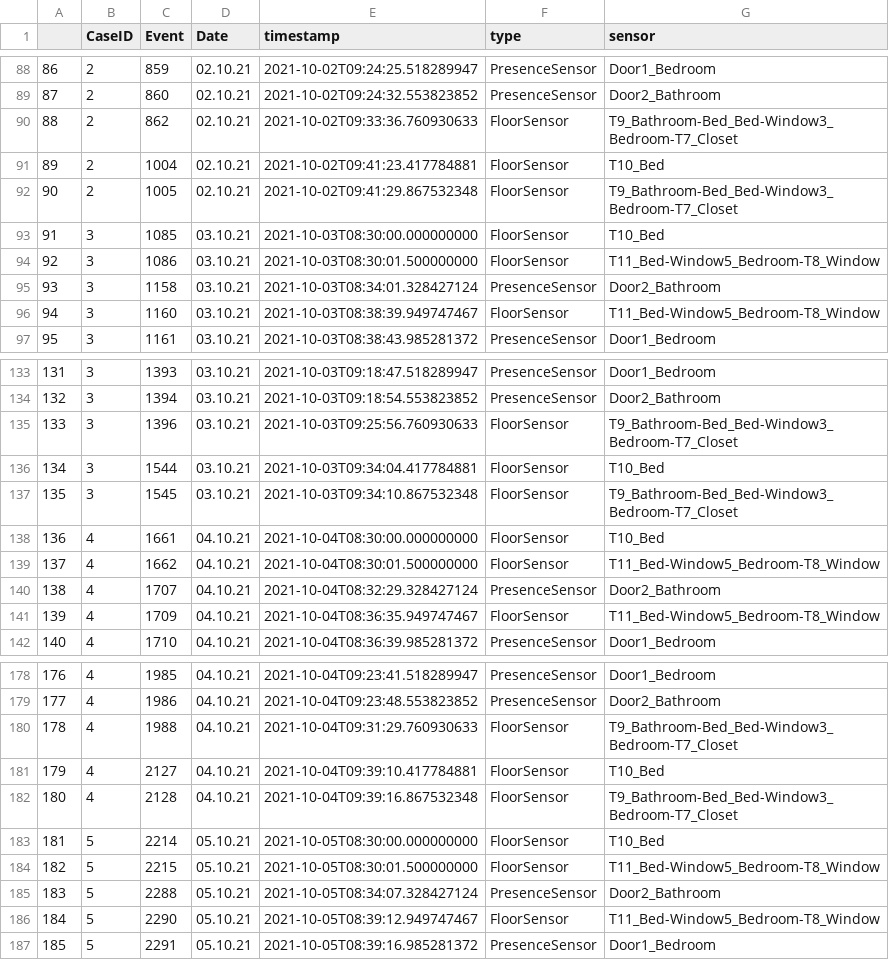
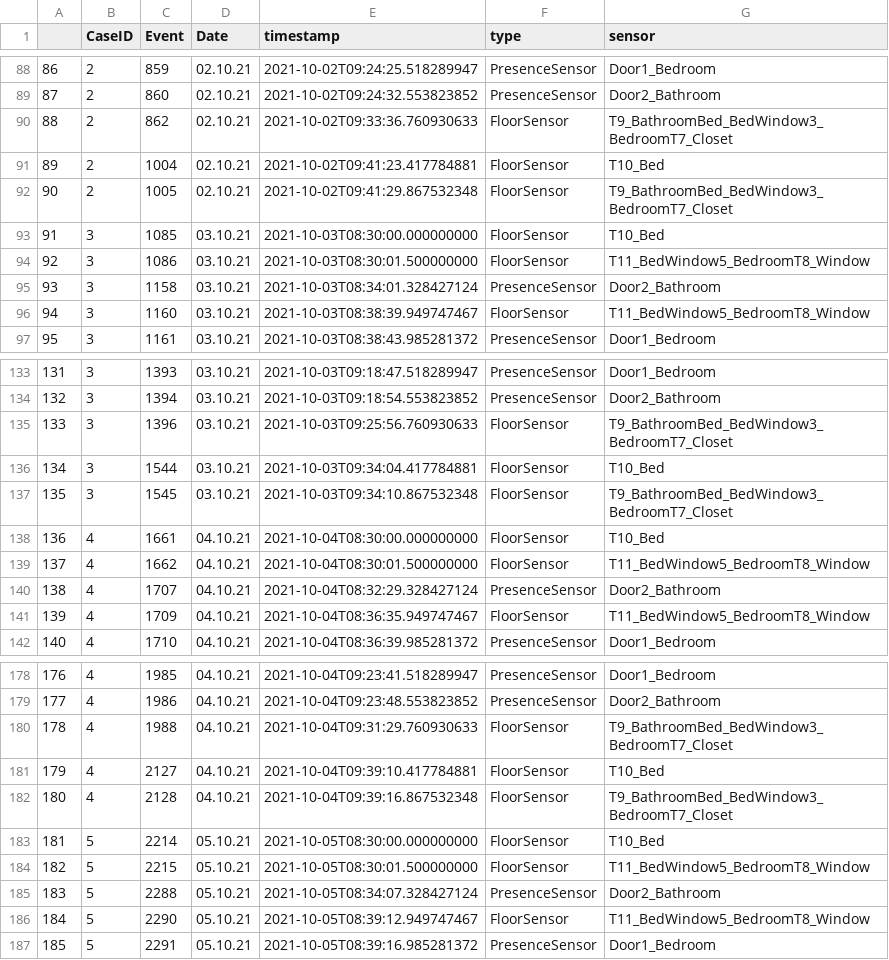
Before and after one commit to schollenkopf/BachelorVersion1, a CSV file: Abstraction5.csv, drawn as a sheet; only a part is shown, gaps mark what is left out; the diff covers the shown part only.

```diff
--- a/Abstraction5.csv
+++ b/Abstraction5.csv
@@ -89,9 +89,9 @@
 87,2,860,02.10.21,2021-10-02T09:24:32.553823852,PresenceSensor,Door2_Bathroom
-88,2,862,02.10.21,2021-10-02T09:33:36.760930633,FloorSensor,T9_Bathroom-Bed_Bed-Window3_Bedroom-T7_Closet
+88,2,862,02.10.21,2021-10-02T09:33:36.760930633,FloorSensor,T9_BathroomBed_BedWindow3_BedroomT7_Closet
 89,2,1004,02.10.21,2021-10-02T09:41:23.417784881,FloorSensor,T10_Bed
-90,2,1005,02.10.21,2021-10-02T09:41:29.867532348,FloorSensor,T9_Bathroom-Bed_Bed-Window3_Bedroom-T7_Closet
+90,2,1005,02.10.21,2021-10-02T09:41:29.867532348,FloorSensor,T9_BathroomBed_BedWindow3_BedroomT7_Closet
 91,3,1085,03.10.21,2021-10-03T08:30:00.000000000,FloorSensor,T10_Bed
-92,3,1086,03.10.21,2021-10-03T08:30:01.500000000,FloorSensor,T11_Bed-Window5_Bedroom-T8_Window
+92,3,1086,03.10.21,2021-10-03T08:30:01.500000000,FloorSensor,T11_BedWindow5_BedroomT8_Window
 93,3,1158,03.10.21,2021-10-03T08:34:01.328427124,PresenceSensor,Door2_Bathroom
-94,3,1160,03.10.21,2021-10-03T08:38:39.949747467,FloorSensor,T11_Bed-Window5_Bedroom-T8_Window
+94,3,1160,03.10.21,2021-10-03T08:38:39.949747467,FloorSensor,T11_BedWindow5_BedroomT8_Window
 95,3,1161,03.10.21,2021-10-03T08:38:43.985281372,PresenceSensor,Door1_Bedroom
@@ -134,9 +134,9 @@
 132,3,1394,03.10.21,2021-10-03T09:18:54.553823852,PresenceSensor,Door2_Bathroom
-133,3,1396,03.10.21,2021-10-03T09:25:56.760930633,FloorSensor,T9_Bathroom-Bed_Bed-Window3_Bedroom-T7_Closet
+133,3,1396,03.10.21,2021-10-03T09:25:56.760930633,FloorSensor,T9_BathroomBed_BedWindow3_BedroomT7_Closet
 134,3,1544,03.10.21,2021-10-03T09:34:04.417784881,FloorSensor,T10_Bed
-135,3,1545,03.10.21,2021-10-03T09:34:10.867532348,FloorSensor,T9_Bathroom-Bed_Bed-Window3_Bedroom-T7_Closet
+135,3,1545,03.10.21,2021-10-03T09:34:10.867532348,FloorSensor,T9_BathroomBed_BedWindow3_BedroomT7_Closet
 136,4,1661,04.10.21,2021-10-04T08:30:00.000000000,FloorSensor,T10_Bed
-137,4,1662,04.10.21,2021-10-04T08:30:01.500000000,FloorSensor,T11_Bed-Window5_Bedroom-T8_Window
+137,4,1662,04.10.21,2021-10-04T08:30:01.500000000,FloorSensor,T11_BedWindow5_BedroomT8_Window
 138,4,1707,04.10.21,2021-10-04T08:32:29.328427124,PresenceSensor,Door2_Bathroom
-139,4,1709,04.10.21,2021-10-04T08:36:35.949747467,FloorSensor,T11_Bed-Window5_Bedroom-T8_Window
+139,4,1709,04.10.21,2021-10-04T08:36:35.949747467,FloorSensor,T11_BedWindow5_BedroomT8_Window
 140,4,1710,04.10.21,2021-10-04T08:36:39.985281372,PresenceSensor,Door1_Bedroom
@@ -179,9 +179,9 @@
 177,4,1986,04.10.21,2021-10-04T09:23:48.553823852,PresenceSensor,Door2_Bathroom
-178,4,1988,04.10.21,2021-10-04T09:31:29.760930633,FloorSensor,T9_Bathroom-Bed_Bed-Window3_Bedroom-T7_Closet
+178,4,1988,04.10.21,2021-10-04T09:31:29.760930633,FloorSensor,T9_BathroomBed_BedWindow3_BedroomT7_Closet
 179,4,2127,04.10.21,2021-10-04T09:39:10.417784881,FloorSensor,T10_Bed
-180,4,2128,04.10.21,2021-10-04T09:39:16.867532348,FloorSensor,T9_Bathroom-Bed_Bed-Window3_Bedroom-T7_Closet
+180,4,2128,04.10.21,2021-10-04T09:39:16.867532348,FloorSensor,T9_BathroomBed_BedWindow3_BedroomT7_Closet
 181,5,2214,05.10.21,2021-10-05T08:30:00.000000000,FloorSensor,T10_Bed
-182,5,2215,05.10.21,2021-10-05T08:30:01.500000000,FloorSensor,T11_Bed-Window5_Bedroom-T8_Window
+182,5,2215,05.10.21,2021-10-05T08:30:01.500000000,FloorSensor,T11_BedWindow5_BedroomT8_Window
 183,5,2288,05.10.21,2021-10-05T08:34:07.328427124,PresenceSensor,Door2_Bathroom
-184,5,2290,05.10.21,2021-10-05T08:39:12.949747467,FloorSensor,T11_Bed-Window5_Bedroom-T8_Window
+184,5,2290,05.10.21,2021-10-05T08:39:12.949747467,FloorSensor,T11_BedWindow5_BedroomT8_Window
 185,5,2291,05.10.21,2021-10-05T08:39:16.985281372,PresenceSensor,Door1_Bedroom
```
Also changed, not shown: 44 edited cells elsewhere in this file, Abstraction12.csv, Abstraction13.csv, 6 other files.
